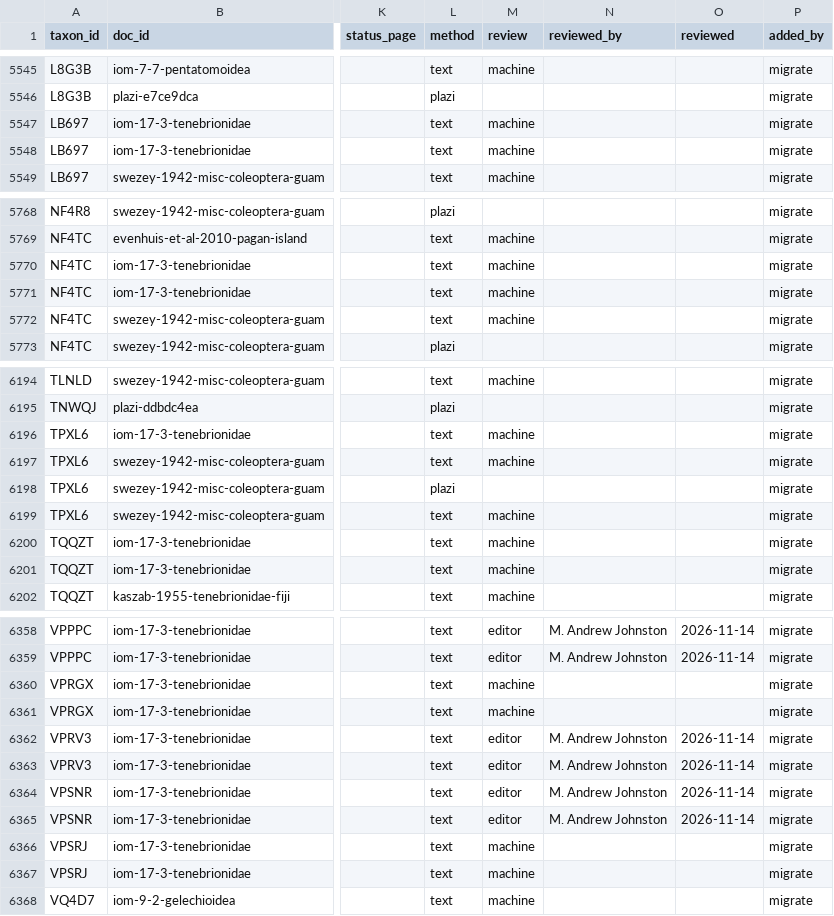
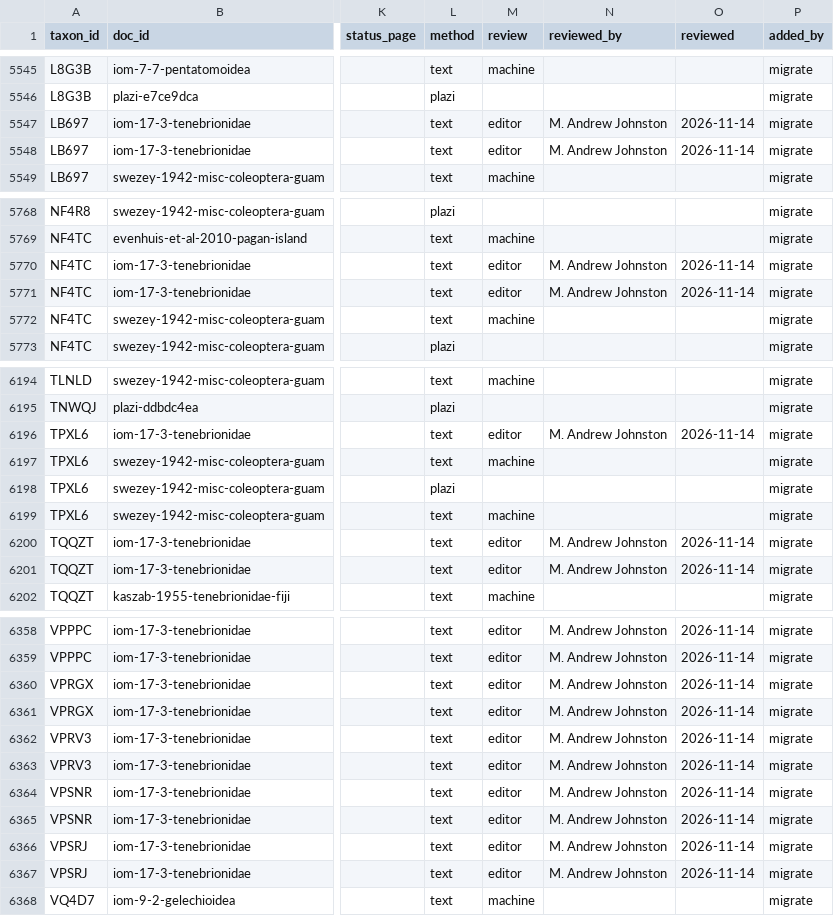
Before and after one commit to mandrewj/guam_insects, a CSV file: dataset/literature.csv, drawn as a sheet; only a part is shown, gaps mark what is left out; the diff covers the shown part only; the diff names each change by its address in the sheet, - before the commit and + after, or states it on an @@ line.

Commit message:
Editor: 1 change by M. Andrew Johnston
- iom-17-3-tenebrionidae: every machine-read row confirmed

Added-by: M. Andrew Johnston

```diff
--- a/dataset/literature.csv
+++ b/dataset/literature.csv
-M5547:M5548 (review): machine
+M5547:M5548 (review): editor
-N5547:N5548 (reviewed_by): (empty)
+N5547:N5548 (reviewed_by): M. Andrew Johnston
-O5547:O5548 (reviewed): (empty)
+O5547:O5548 (reviewed): 2026-11-14
-M5770:M5771 (review): machine
+M5770:M5771 (review): editor
-N5770:N5771 (reviewed_by): (empty)
+N5770:N5771 (reviewed_by): M. Andrew Johnston
-O5770:O5771 (reviewed): (empty)
+O5770:O5771 (reviewed): 2026-11-14
-M6196 (review): machine
+M6196 (review): editor
-N6196 (reviewed_by): (empty)
+N6196 (reviewed_by): M. Andrew Johnston
-O6196 (reviewed): (empty)
+O6196 (reviewed): 2026-11-14
-M6200:M6201 (review): machine
+M6200:M6201 (review): editor
-N6200:N6201 (reviewed_by): (empty)
+N6200:N6201 (reviewed_by): M. Andrew Johnston
-O6200:O6201 (reviewed): (empty)
+O6200:O6201 (reviewed): 2026-11-14
-M6360:M6361 (review): machine
+M6360:M6361 (review): editor
-N6360:N6361 (reviewed_by): (empty)
+N6360:N6361 (reviewed_by): M. Andrew Johnston
-O6360:O6361 (reviewed): (empty)
+O6360:O6361 (reviewed): 2026-11-14
-M6366:M6367 (review): machine
+M6366:M6367 (review): editor
-N6366:N6367 (reviewed_by): (empty)
+N6366:N6367 (reviewed_by): M. Andrew Johnston
-O6366:O6367 (reviewed): (empty)
+O6366:O6367 (reviewed): 2026-11-14
```
Also changed, not shown: 33 edited cells elsewhere in this file.
